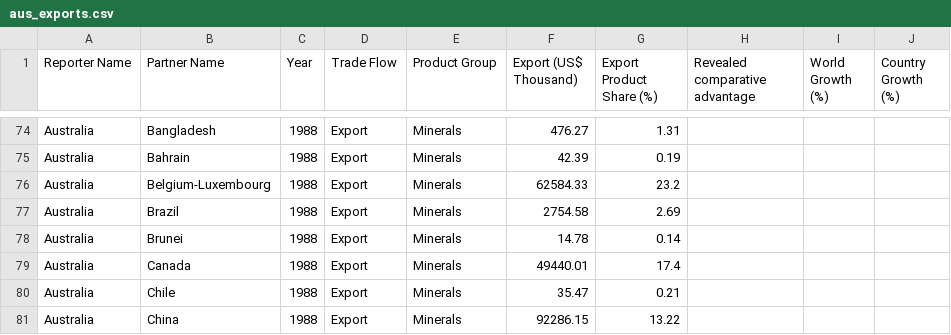
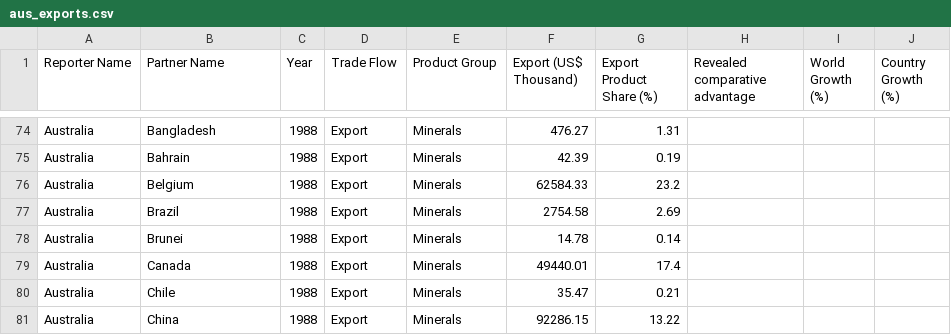
Before and after one commit to milnay/FIT3179-DataViz2, a CSV file: data/aus_exports.csv, drawn as a sheet; only a part is shown, gaps mark what is left out.

Commit message:
Update aus_exports.csv

```diff
--- a/data/aus_exports.csv
+++ b/data/aus_exports.csv
@@ -75,3 +75,3 @@ Australia,Bangladesh,1988,Export,Minerals,476.27,1.31,,,
 Australia,Bahrain,1988,Export,Minerals,42.39,0.19,,,
-Australia,Belgium-Luxembourg,1988,Export,Minerals,62584.33,23.2,,,
+Australia,Belgium,1988,Export,Minerals,62584.33,23.2,,,
 Australia,Brazil,1988,Export,Minerals,2754.58,2.69,,,
```
